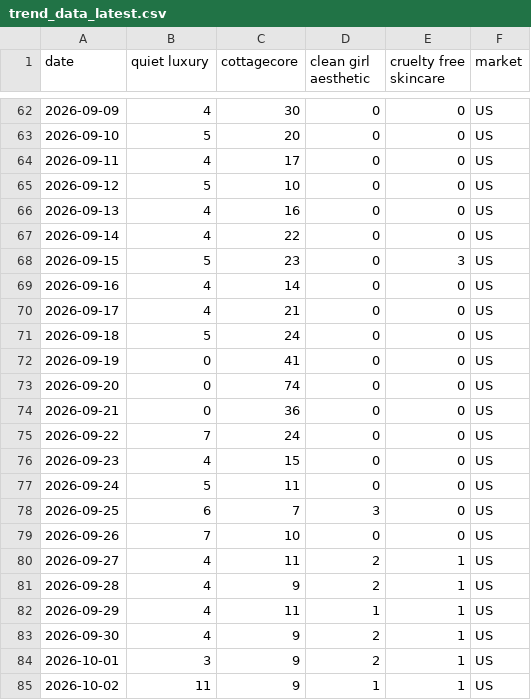
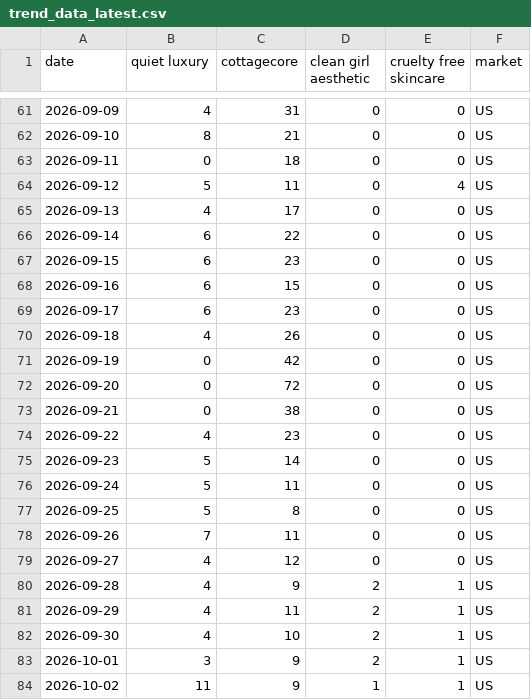
Before and after one commit to KhushiC04/fashion-trend-radar, a CSV file: trend_data_latest.csv, drawn as a sheet; only a part is shown, gaps mark what is left out; the diff covers the shown part only.

```diff
--- a/trend_data_latest.csv
+++ b/trend_data_latest.csv
@@ -62,23 +61,23 @@ date,quiet luxury,cottagecore,clean girl aesthetic,cruelty free skincare,market
-2026-09-09,4,30,0,0,US
-2026-09-10,5,20,0,0,US
-2026-09-11,4,17,0,0,US
-2026-09-12,5,10,0,0,US
-2026-09-13,4,16,0,0,US
-2026-09-14,4,22,0,0,US
-2026-09-15,5,23,0,3,US
-2026-09-16,4,14,0,0,US
-2026-09-17,4,21,0,0,US
-2026-09-18,5,24,0,0,US
-2026-09-19,0,41,0,0,US
-2026-09-20,0,74,0,0,US
-2026-09-21,0,36,0,0,US
-2026-09-22,7,24,0,0,US
-2026-09-23,4,15,0,0,US
+2026-09-09,4,31,0,0,US
+2026-09-10,8,21,0,0,US
+2026-09-11,0,18,0,0,US
+2026-09-12,5,11,0,4,US
+2026-09-13,4,17,0,0,US
+2026-09-14,6,22,0,0,US
+2026-09-15,6,23,0,0,US
+2026-09-16,6,15,0,0,US
+2026-09-17,6,23,0,0,US
+2026-09-18,4,26,0,0,US
+2026-09-19,0,42,0,0,US
+2026-09-20,0,72,0,0,US
+2026-09-21,0,38,0,0,US
+2026-09-22,4,23,0,0,US
+2026-09-23,5,14,0,0,US
 2026-09-24,5,11,0,0,US
-2026-09-25,6,7,3,0,US
-2026-09-26,7,10,0,0,US
-2026-09-27,4,11,2,1,US
+2026-09-25,5,8,0,0,US
+2026-09-26,7,11,0,0,US
+2026-09-27,4,12,0,0,US
 2026-09-28,4,9,2,1,US
-2026-09-29,4,11,1,1,US
-2026-09-30,4,9,2,1,US
+2026-09-29,4,11,2,1,US
+2026-09-30,4,10,2,1,US
 2026-10-01,3,9,2,1,US
```
Also changed, not shown: 2 added rows, 2 removed rows and 126 edited cells elsewhere in this file.
